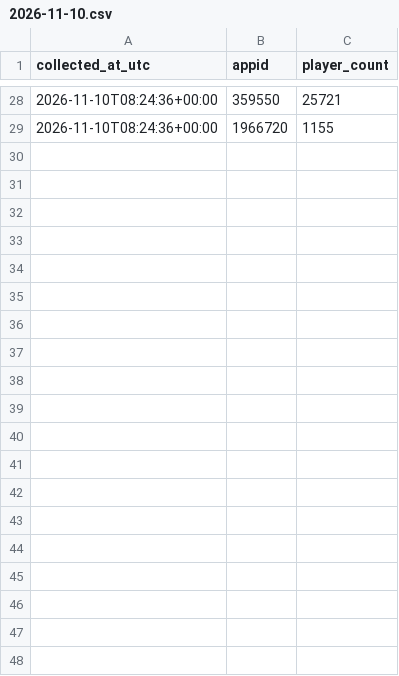
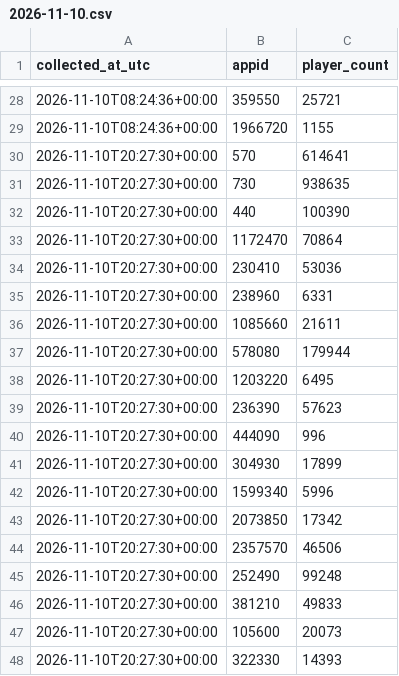
Before and after one commit to Khang2007-Aidan/steam-liveops-analytics, a CSV file: data/players/2026-11-10.csv, drawn as a sheet; only a part is shown, gaps mark what is left out; the diff covers the shown part only.

```diff
--- a/data/players/2026-11-10.csv
+++ b/data/players/2026-11-10.csv
@@ -29 +29,20 @@ collected_at_utc,appid,player_count
 2026-11-10T08:24:36+00:00,1966720,1155
+2026-11-10T20:27:30+00:00,570,614641
+2026-11-10T20:27:30+00:00,730,938635
+2026-11-10T20:27:30+00:00,440,100390
+2026-11-10T20:27:30+00:00,1172470,70864
+2026-11-10T20:27:30+00:00,230410,53036
+2026-11-10T20:27:30+00:00,238960,6331
+2026-11-10T20:27:30+00:00,1085660,21611
+2026-11-10T20:27:30+00:00,578080,179944
+2026-11-10T20:27:30+00:00,1203220,6495
+2026-11-10T20:27:30+00:00,236390,57623
+2026-11-10T20:27:30+00:00,444090,996
+2026-11-10T20:27:30+00:00,304930,17899
+2026-11-10T20:27:30+00:00,1599340,5996
+2026-11-10T20:27:30+00:00,2073850,17342
+2026-11-10T20:27:30+00:00,2357570,46506
+2026-11-10T20:27:30+00:00,252490,99248
+2026-11-10T20:27:30+00:00,381210,49833
+2026-11-10T20:27:30+00:00,105600,20073
+2026-11-10T20:27:30+00:00,322330,14393
```
Also changed, not shown: 9 added rows elsewhere in this file.
